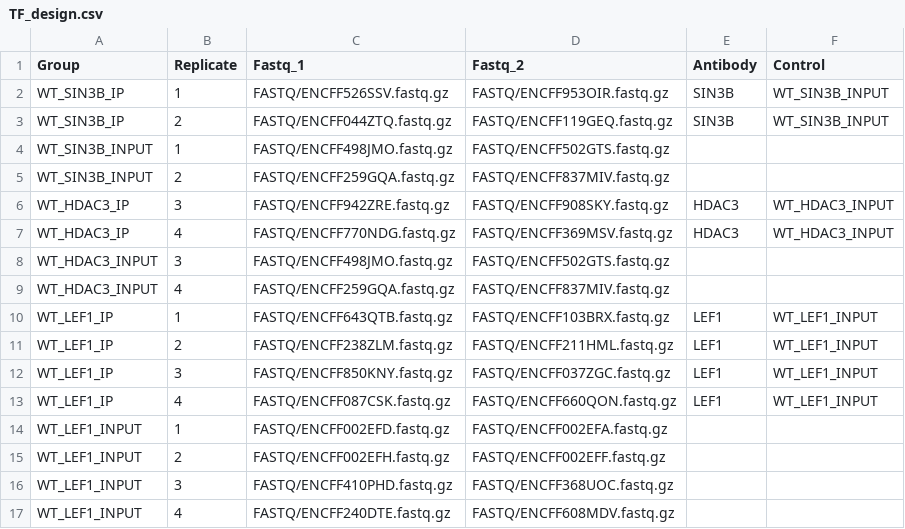
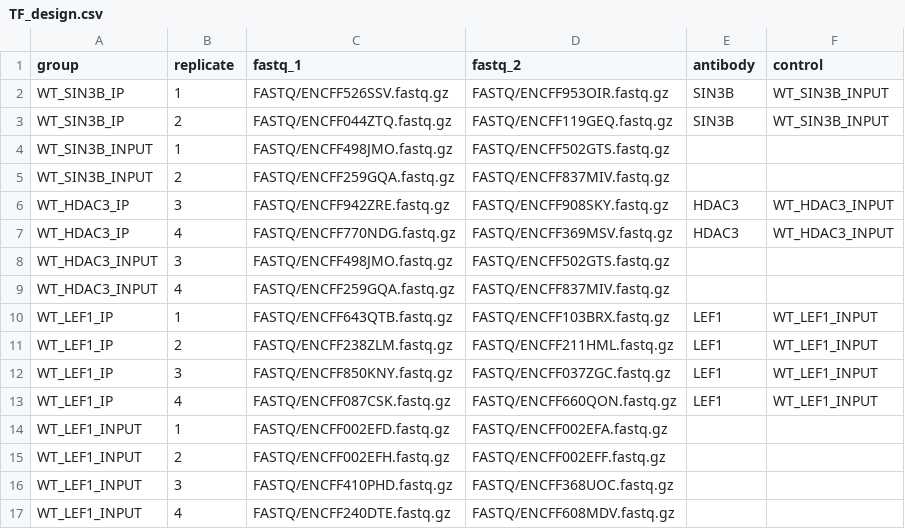
Before and after one commit to arda3929/bchm5631, a CSV file: TF_design.csv, drawn as a sheet.

Commit message:
fixed formatting again

```diff
--- a/TF_design.csv
+++ b/TF_design.csv
@@ -1,2 +1,2 @@
-Group,Replicate,Fastq_1,Fastq_2,Antibody,Control
+group,replicate,fastq_1,fastq_2,antibody,control
 WT_SIN3B_IP,1,FASTQ/ENCFF526SSV.fastq.gz,FASTQ/ENCFF953OIR.fastq.gz,SIN3B,WT_SIN3B_INPUT
```
